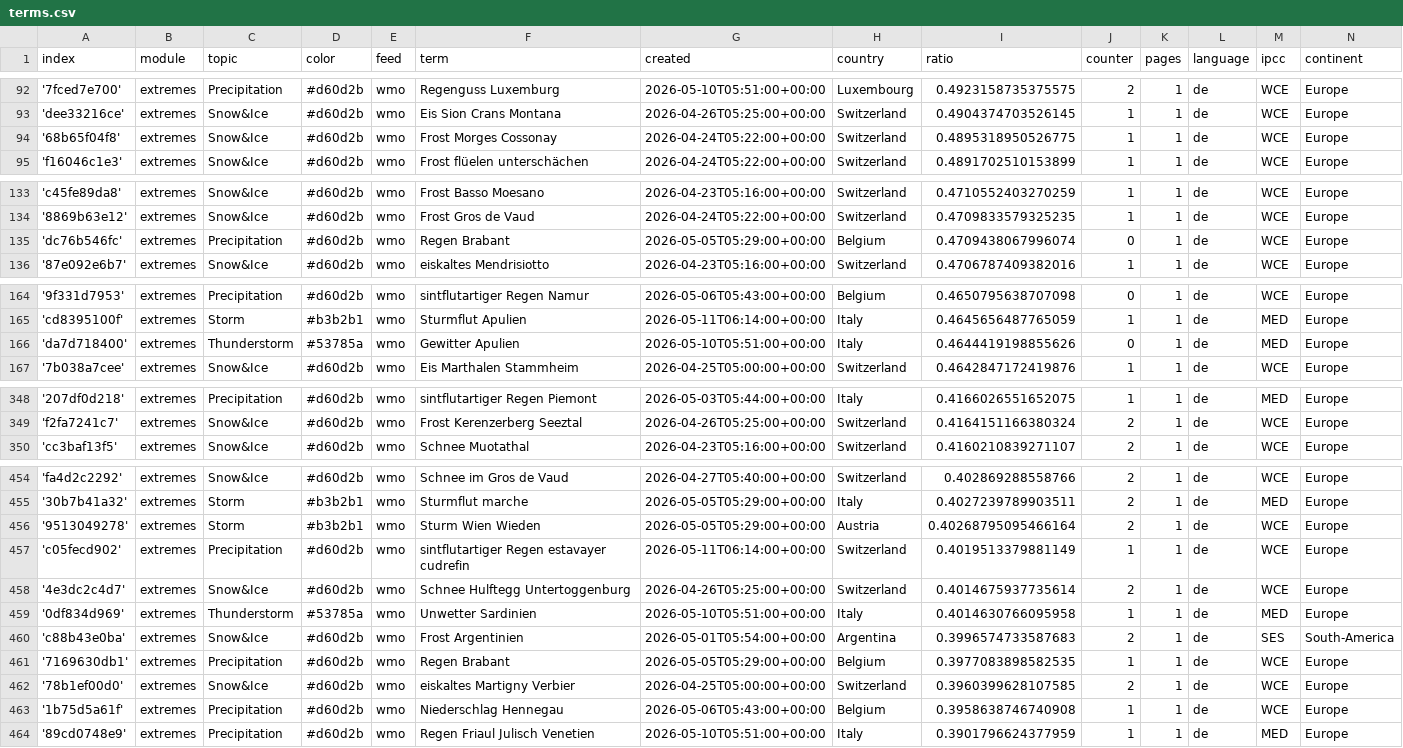
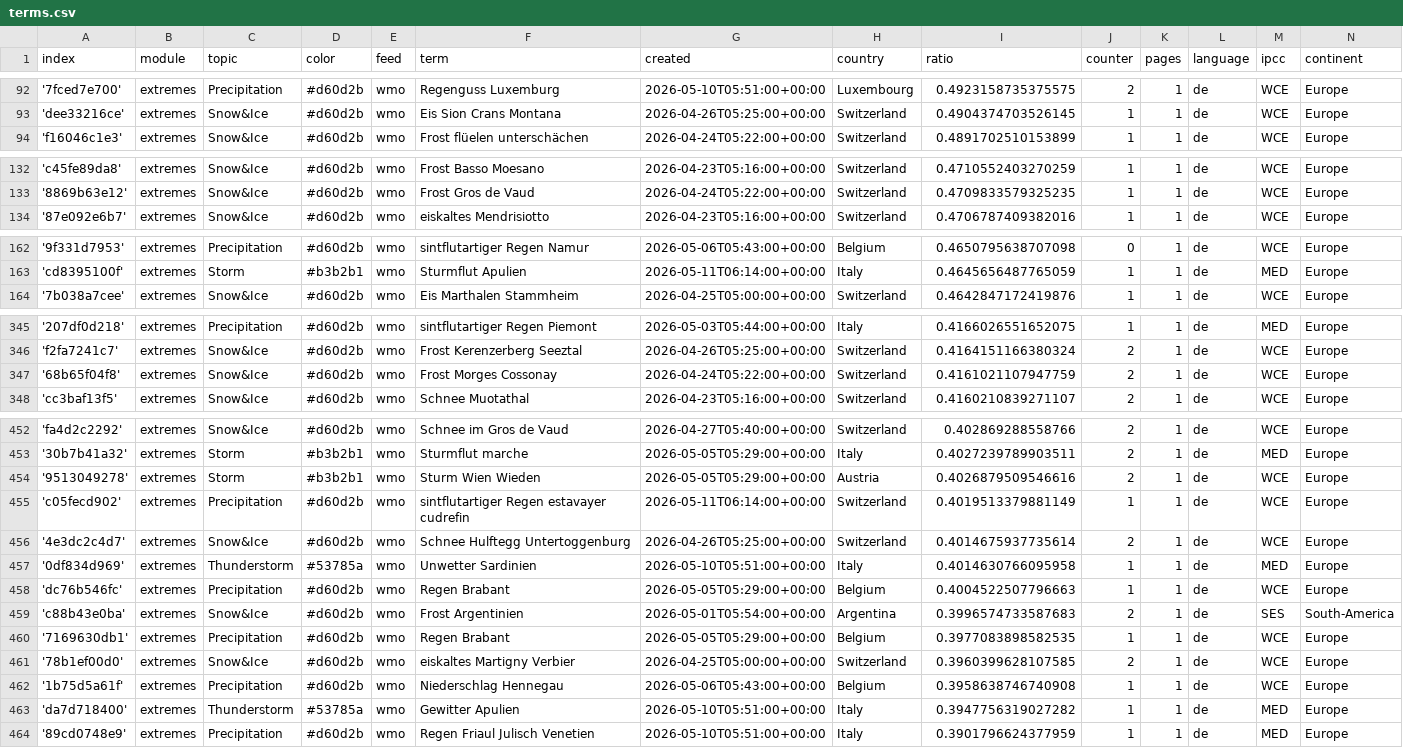
Before and after one commit to pg-ufr-news/germanExtremes, a CSV file: terms.csv, drawn as a sheet; only a part is shown, gaps mark what is left out; the diff covers the shown part only.

Commit message:
Commit from GitHub Actions (harvest:0.0)

```diff
--- a/terms.csv
+++ b/terms.csv
@@ -93,3 +93,2 @@ index,module,topic,color,feed,term,created,country,ratio,counter,pages,language,
 'dee33216ce',extremes,Snow&Ice,#d60d2b,wmo,Eis Sion Crans Montana,2026-04-26T05:25:00+00:00,Switzerland,0.4904374703526145,1,1,de,WCE,Europe
-'68b65f04f8',extremes,Snow&Ice,#d60d2b,wmo,Frost Morges Cossonay,2026-04-24T05:22:00+00:00,Switzerland,0.4895318950526775,1,1,de,WCE,Europe
 'f16046c1e3',extremes,Snow&Ice,#d60d2b,wmo,Frost flüelen unterschächen,2026-04-24T05:22:00+00:00,Switzerland,0.4891702510153899,1,1,de,WCE,Europe
@@ -134,3 +133,2 @@ index,module,topic,color,feed,term,created,country,ratio,counter,pages,language,
 '8869b63e12',extremes,Snow&Ice,#d60d2b,wmo,Frost Gros de Vaud,2026-04-24T05:22:00+00:00,Switzerland,0.4709833579325235,1,1,de,WCE,Europe
-'dc76b546fc',extremes,Precipitation,#d60d2b,wmo,Regen Brabant,2026-05-05T05:29:00+00:00,Belgium,0.4709438067996074,0,1,de,WCE,Europe
 '87e092e6b7',extremes,Snow&Ice,#d60d2b,wmo,eiskaltes Mendrisiotto,2026-04-23T05:16:00+00:00,Switzerland,0.4706787409382016,1,1,de,WCE,Europe
@@ -165,3 +163,2 @@ index,module,topic,color,feed,term,created,country,ratio,counter,pages,language,
 'cd8395100f',extremes,Storm,#b3b2b1,wmo,Sturmflut Apulien,2026-05-11T06:14:00+00:00,Italy,0.4645656487765059,1,1,de,MED,Europe
-'da7d718400',extremes,Thunderstorm,#53785a,wmo,Gewitter Apulien,2026-05-10T05:51:00+00:00,Italy,0.4644419198855626,0,1,de,MED,Europe
 '7b038a7cee',extremes,Snow&Ice,#d60d2b,wmo,Eis Marthalen Stammheim,2026-04-25T05:00:00+00:00,Switzerland,0.4642847172419876,1,1,de,WCE,Europe
@@ -349,2 +346,3 @@ index,module,topic,color,feed,term,created,country,ratio,counter,pages,language,
 'f2fa7241c7',extremes,Snow&Ice,#d60d2b,wmo,Frost Kerenzerberg Seeztal,2026-04-26T05:25:00+00:00,Switzerland,0.4164151166380324,2,1,de,WCE,Europe
+'68b65f04f8',extremes,Snow&Ice,#d60d2b,wmo,Frost Morges Cossonay,2026-04-24T05:22:00+00:00,Switzerland,0.4161021107947759,2,1,de,WCE,Europe
 'cc3baf13f5',extremes,Snow&Ice,#d60d2b,wmo,Schnee Muotathal,2026-04-23T05:16:00+00:00,Switzerland,0.4160210839271107,2,1,de,WCE,Europe
@@ -455,3 +453,3 @@ index,module,topic,color,feed,term,created,country,ratio,counter,pages,language,
 '30b7b41a32',extremes,Storm,#b3b2b1,wmo,Sturmflut marche,2026-05-05T05:29:00+00:00,Italy,0.4027239789903511,2,1,de,MED,Europe
-'9513049278',extremes,Storm,#b3b2b1,wmo,Sturm Wien Wieden,2026-05-05T05:29:00+00:00,Austria,0.40268795095466164,2,1,de,WCE,Europe
+'9513049278',extremes,Storm,#b3b2b1,wmo,Sturm Wien Wieden,2026-05-05T05:29:00+00:00,Austria,0.4026879509546616,2,1,de,WCE,Europe
 'c05fecd902',extremes,Precipitation,#d60d2b,wmo,sintflutartiger Regen estavayer cudrefin,2026-05-11T06:14:00+00:00,Switzerland,0.4019513379881149,1,1,de,WCE,Europe
@@ -459,2 +457,3 @@ index,module,topic,color,feed,term,created,country,ratio,counter,pages,language,
 '0df834d969',extremes,Thunderstorm,#53785a,wmo,Unwetter Sardinien,2026-05-10T05:51:00+00:00,Italy,0.4014630766095958,1,1,de,MED,Europe
+'dc76b546fc',extremes,Precipitation,#d60d2b,wmo,Regen Brabant,2026-05-05T05:29:00+00:00,Belgium,0.4004522507796663,1,1,de,WCE,Europe
 'c88b43e0ba',extremes,Snow&Ice,#d60d2b,wmo,Frost Argentinien,2026-05-01T05:54:00+00:00,Argentina,0.3996574733587683,2,1,de,SES,South-America
@@ -463,2 +462,3 @@ index,module,topic,color,feed,term,created,country,ratio,counter,pages,language,
 '1b75d5a61f',extremes,Precipitation,#d60d2b,wmo,Niederschlag Hennegau,2026-05-06T05:43:00+00:00,Belgium,0.3958638746740908,1,1,de,WCE,Europe
+'da7d718400',extremes,Thunderstorm,#53785a,wmo,Gewitter Apulien,2026-05-10T05:51:00+00:00,Italy,0.3947756319027282,1,1,de,MED,Europe
 '89cd0748e9',extremes,Precipitation,#d60d2b,wmo,Regen Friaul Julisch Venetien,2026-05-10T05:51:00+00:00,Italy,0.3901796624377959,1,1,de,MED,Europe
```
Also changed, not shown: 5 edited cells elsewhere in this file.
